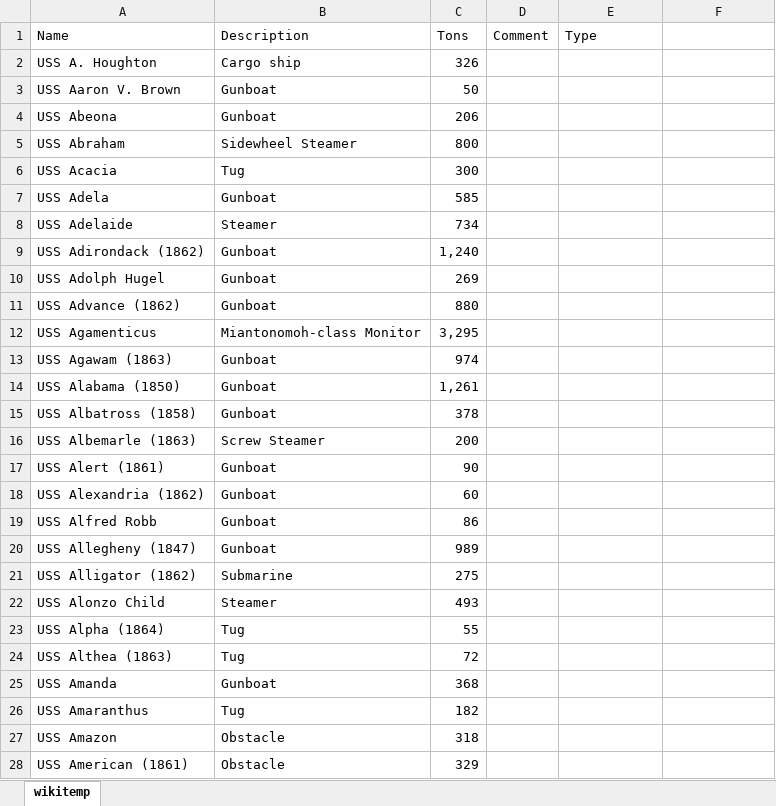
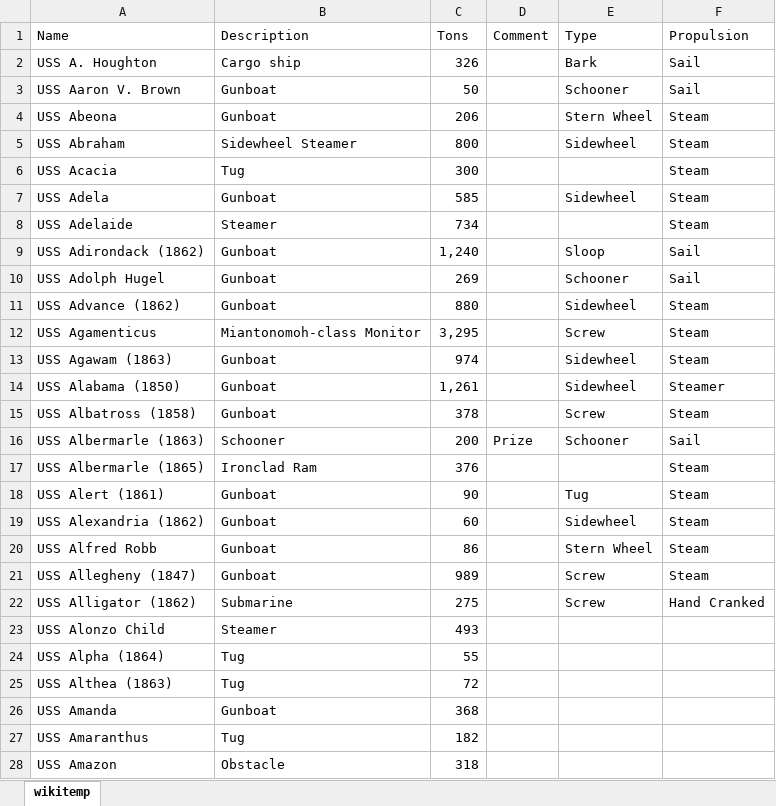
Before and after one commit to ziggle/CivilWarNavyShips, an Excel workbook: CleanWiki.xlsx, sheet wikitemp, drawn as a sheet; only a part is shown; the shorter side is filled out with more unchanged rows; values as stored, in another font and other column widths than the file's, no borders; table styles not drawn; removed rows and columns are numbered as before the commit, all else as after; the diff names each change by its address in the sheet, - before the commit and + after, or states it on an @@ line.

Commit message:
First time I have all the data I want in one spot.

```diff
--- a/CleanWiki.xlsx (sheet wikitemp)
+++ b/CleanWiki.xlsx (sheet wikitemp)
-F1: (empty)
+F1: Propulsion
-E2 (Type): (empty)
+E2 (Type): Bark
-F2:F3 (Propulsion): (empty)
+F2:F3 (Propulsion): Sail
-E3 (Type): (empty)
+E3 (Type): Schooner
-E4 (Type): (empty)
+E4 (Type): Stern Wheel
-F4:F8 (Propulsion): (empty)
+F4:F8 (Propulsion): Steam
-E5 (Type): (empty)
+E5 (Type): Sidewheel
-E7 (Type): (empty)
+E7 (Type): Sidewheel
-E9 (Type): (empty)
+E9 (Type): Sloop
-F9:F10 (Propulsion): (empty)
+F9:F10 (Propulsion): Sail
-E10 (Type): (empty)
+E10 (Type): Schooner
-E11 (Type): (empty)
+E11 (Type): Sidewheel
-F11:F13 (Propulsion): (empty)
+F11:F13 (Propulsion): Steam
-E12 (Type): (empty)
+E12 (Type): Screw
-E13:E14 (Type): (empty)
+E13:E14 (Type): Sidewheel
-F14 (Propulsion): (empty)
+F14 (Propulsion): Steamer
-E15 (Type): (empty)
+E15 (Type): Screw
-F15 (Propulsion): (empty)
+F15 (Propulsion): Steam
-row 16: USS Albemarle (1863) | Screw Steamer | 200
+row 16: USS Albermarle (1863) | Schooner | 200 | Prize | Schooner | Sail
+row 17: USS Albermarle (1865) | Ironclad Ram | 376 |  |  | Steam
-E18 (Type): (empty)
+E18 (Type): Tug
-F18:F21 (Propulsion): (empty)
+F18:F21 (Propulsion): Steam
-E19 (Type): (empty)
+E19 (Type): Sidewheel
-E20 (Type): (empty)
+E20 (Type): Stern Wheel
-E21:E22 (Type): (empty)
+E21:E22 (Type): Screw
-F22 (Propulsion): (empty)
+F22 (Propulsion): Hand Cranked
```
Also changed, not shown: 8 other files.
